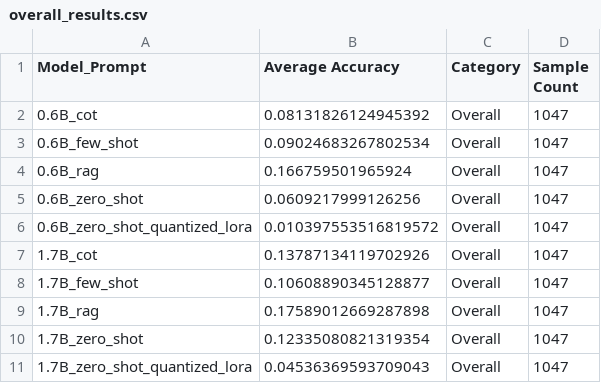
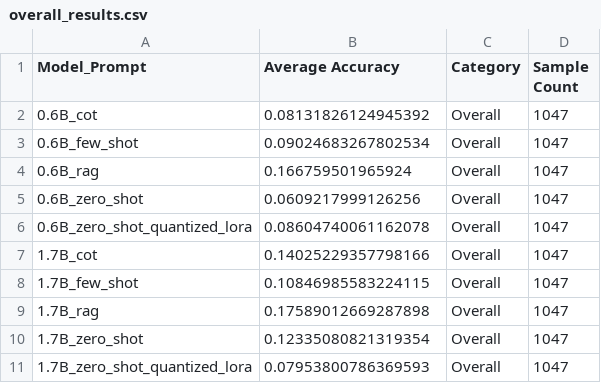
Before and after one commit to Julien-ser/Clinical-Reasoning-Model-Benchmarking-and-Fine-Tuning, a CSV file: overall_results.csv, drawn as a sheet.

```diff
--- a/overall_results.csv
+++ b/overall_results.csv
@@ -5,7 +5,7 @@ Model_Prompt,Average Accuracy,Category,Sample Count
 0.6B_zero_shot,0.0609217999126256,Overall,1047
-0.6B_zero_shot_quantized_lora,0.010397553516819572,Overall,1047
-1.7B_cot,0.13787134119702926,Overall,1047
-1.7B_few_shot,0.10608890345128877,Overall,1047
+0.6B_zero_shot_quantized_lora,0.08604740061162078,Overall,1047
+1.7B_cot,0.14025229357798166,Overall,1047
+1.7B_few_shot,0.10846985583224115,Overall,1047
 1.7B_rag,0.17589012669287898,Overall,1047
 1.7B_zero_shot,0.12335080821319354,Overall,1047
-1.7B_zero_shot_quantized_lora,0.04536369593709043,Overall,1047
+1.7B_zero_shot_quantized_lora,0.07953800786369593,Overall,1047
```
Also changed, not shown: aggregated_results.csv, pivot_results.csv, 47 other files.
